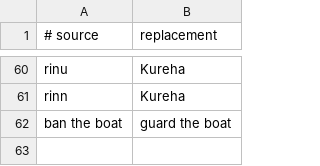
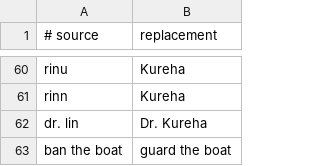
Before and after one commit to ang3lo-azevedo/fun-pace-public-subtitles, a TSV file: data/one-piece-terms.tsv, drawn as a sheet; only a part is shown, gaps mark what is left out; the diff names each change by its address in the sheet, - before the commit and + after, or states it on an @@ line.

```diff
--- a/data/one-piece-terms.tsv
+++ b/data/one-piece-terms.tsv
+row 62: dr. lin | Dr. Kureha
```
Also changed, not shown: 6 other files.
